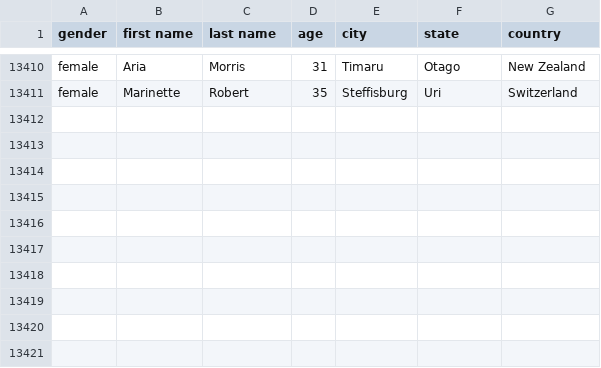
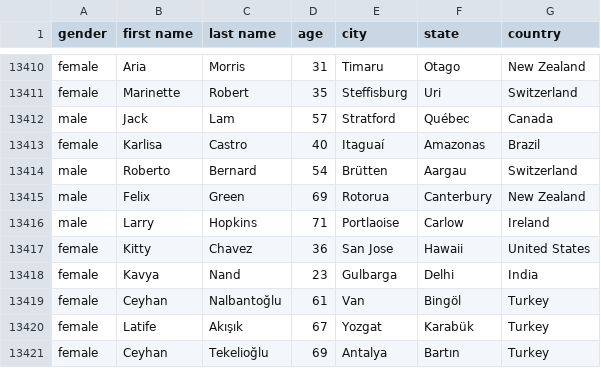
Before and after one commit to AhmadMHanif7/GitHub-Actions-Test, a CSV file: data/person_data.csv, drawn as a sheet; only a part is shown, gaps mark what is left out.

```diff
--- a/data/person_data.csv
+++ b/data/person_data.csv
@@ -13411 +13411,11 @@ female,Aria,Morris,31,Timaru,Otago,New Zealand
 female,Marinette,Robert,35,Steffisburg,Uri,Switzerland
+male,Jack,Lam,57,Stratford,Québec,Canada
+female,Karlisa,Castro,40,Itaguaí,Amazonas,Brazil
+male,Roberto,Bernard,54,Brütten,Aargau,Switzerland
+male,Felix,Green,69,Rotorua,Canterbury,New Zealand
+male,Larry,Hopkins,71,Portlaoise,Carlow,Ireland
+female,Kitty,Chavez,36,San Jose,Hawaii,United States
+female,Kavya,Nand,23,Gulbarga,Delhi,India
+female,Ceyhan,Nalbantoğlu,61,Van,Bingöl,Turkey
+female,Latife,Akışık,67,Yozgat,Karabük,Turkey
+female,Ceyhan,Tekelioğlu,69,Antalya,Bartın,Turkey
```
